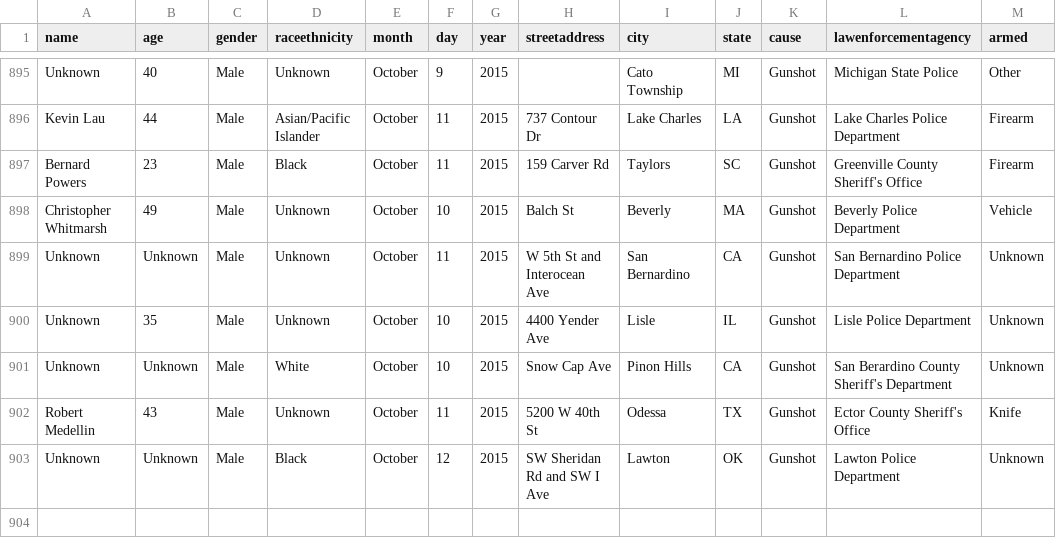
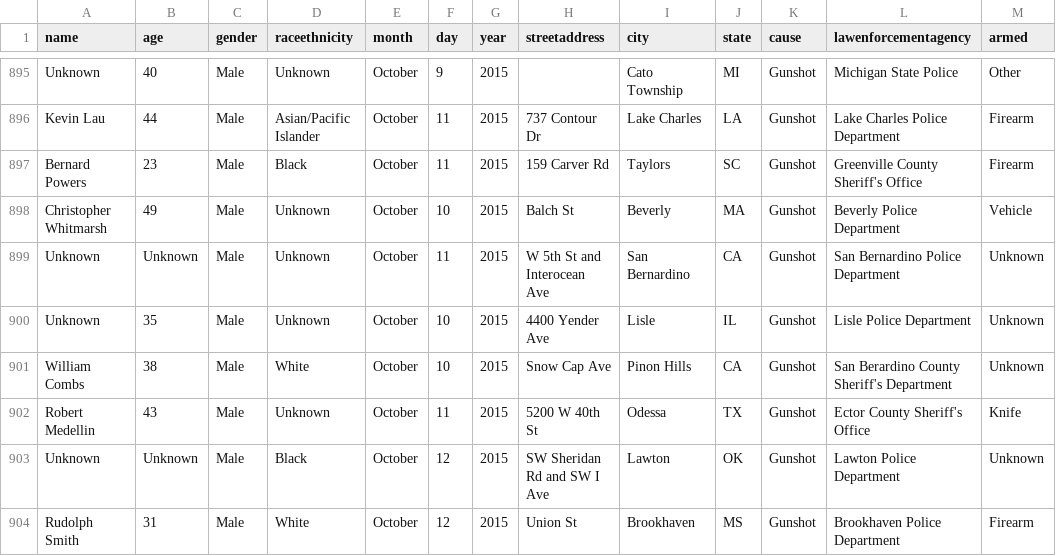
Before and after one commit to tigrevol8888/thecounted, a CSV file: data/the-counted.csv, drawn as a sheet; only a part is shown, gaps mark what is left out.

Commit message:
Add latest data from the Guardian's "The Counted"
Taken from https://interactive.guim.co.uk/2015/the-counted/thecounted-data.zip, as requested at 2015-10-14 20:19:51. Content length was 136,692 bytes.

ZIP file contained:

  the-counted.csv
    136,188 bytes
    Last modified 2015-10-14 15:56:54
  README.txt
    280 bytes
    Last modified 2015-10-14 15:56:54

Response headers were:

  content-length:                136692
  via:                           1.1 varnish
  x-cache:                       MISS
  access-control-expose-headers: Date
  x-amz-id-2:                    YRy8bSPVHeBdZJhIMyP15uFyCYkgiV6Ja62PPcgz9aHOmJXFHa72BWO0TsMy+ghJ
  accept-ranges:                 bytes
  x-timer:                       S1444853991.393122,VS0,VE65
  server:                        AmazonS3
  last-modified:                 Wed, 14 Oct 2015 19:57:25 GMT
  connection:                    keep-alive
  x-amz-request-id:              678C32510A229A5D
  x-cache-hits:                  0
  etag:                          "0405910ba17966625c32893a18c547c3"
  x-served-by:                   cache-jfk1023-JFK
  cache-control:                 max-age=20
  date:                          Wed, 14 Oct 2015 20:19:51 GMT
  access-control-allow-origin:   *
  access-control-allow-headers:  Accept,Authorization,Cache-Control,Content-Type,DNT,If-Modified-Since,Keep-Alive,Origin,User-Agent,X-Mx-ReqToken,X-Requested-With
  content-type:                  application/zip
  age:                           0
  access-control-allow-methods:  GET, POST, PUT, DELETE, OPTIONS

```diff
--- a/data/the-counted.csv
+++ b/data/the-counted.csv
@@ -900,4 +900,5 @@ name,age,gender,raceethnicity,month,day,year,streetaddress,city,state,cause,lawe
 "Unknown","35","Male","Unknown","October","10","2015","4400 Yender Ave","Lisle","IL","Gunshot","Lisle Police Department","Unknown"
-"Unknown","Unknown","Male","White","October","10","2015","Snow Cap Ave","Pinon Hills","CA","Gunshot","San Berardino County Sheriff's Department","Unknown"
+"William Combs","38","Male","White","October","10","2015","Snow Cap Ave","Pinon Hills","CA","Gunshot","San Berardino County Sheriff's Department","Unknown"
 "Robert Medellin","43","Male","Unknown","October","11","2015","5200 W 40th St","Odessa","TX","Gunshot","Ector County Sheriff's Office","Knife"
 "Unknown","Unknown","Male","Black","October","12","2015","SW Sheridan Rd and SW I Ave","Lawton","OK","Gunshot","Lawton Police Department","Unknown"
+"Rudolph Smith","31","Male","White","October","12","2015","Union St","Brookhaven","MS","Gunshot","Brookhaven Police Department","Firearm"
```
